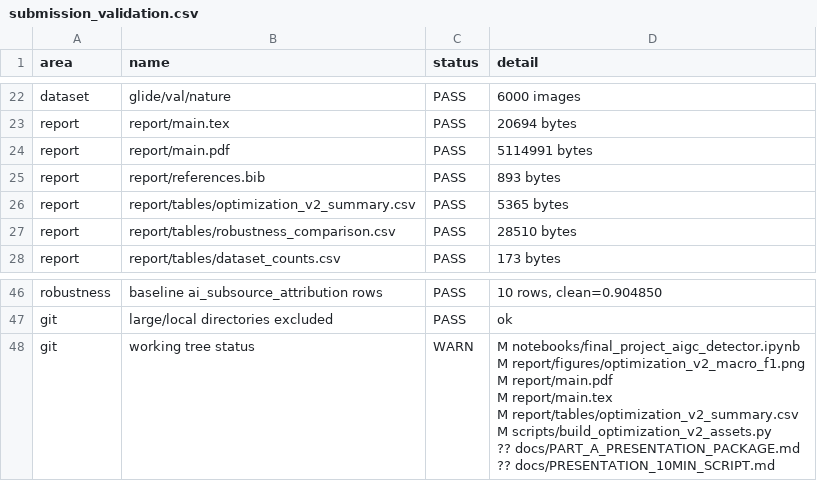
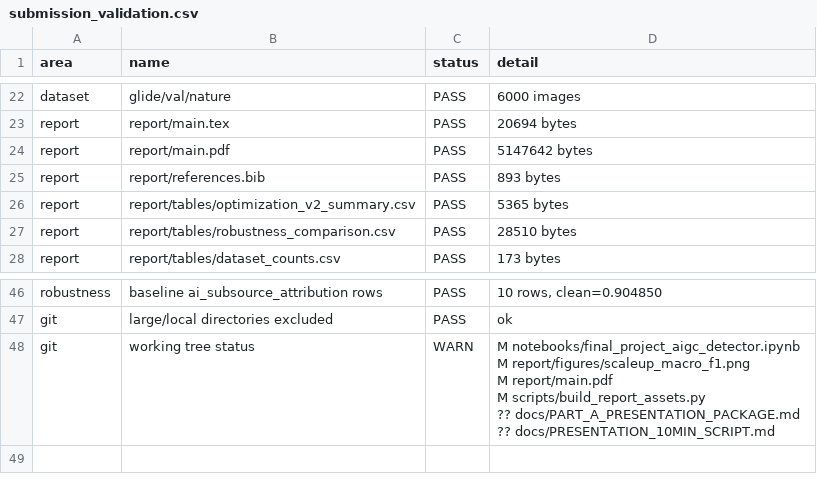
Before and after one commit to EricGuo2004/AIGC_Detector, a CSV file: report/tables/submission_validation.csv, drawn as a sheet; only a part is shown, gaps mark what is left out.

Commit message:
Zoom scale-up figure axis

```diff
--- a/report/tables/submission_validation.csv
+++ b/report/tables/submission_validation.csv
@@ -23,3 +23,3 @@ dataset,glide/val/nature,PASS,6000 images
 report,report/main.tex,PASS,20694 bytes
-report,report/main.pdf,PASS,5114991 bytes
+report,report/main.pdf,PASS,5147642 bytes
 report,report/references.bib,PASS,893 bytes
@@ -47,9 +47,7 @@ robustness,baseline ai_subsource_attribution rows,PASS,"10 rows, clean=0.904850"
 git,large/local directories excluded,PASS,ok
-git,working tree status,WARN,"M notebooks/final_project_aigc_detector.ipynb
- M report/figures/optimization_v2_macro_f1.png
- M report/main.pdf
- M report/main.tex
- M report/tables/optimization_v2_summary.csv
- M scripts/build_optimization_v2_assets.py
-?? docs/PART_A_PRESENTATION_PACKAGE.md
-?? docs/PRESENTATION_10MIN_SCRIPT.md"
+git,working tree status,WARN,"M notebooks/final_project_aigc_detector.ipynb
+ M report/figures/scaleup_macro_f1.png
+ M report/main.pdf
+ M scripts/build_report_assets.py
+?? docs/PART_A_PRESENTATION_PACKAGE.md
+?? docs/PRESENTATION_10MIN_SCRIPT.md"
```
Also changed, not shown: 5 other files.
